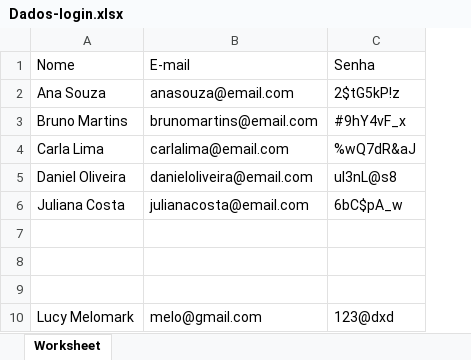
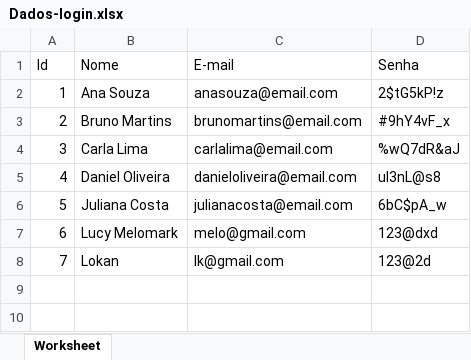
Before and after one commit to MacedoSousa/MediSync, an Excel workbook: Dados-login.xlsx, sheet Worksheet, drawn as a sheet; values as stored, in another font and other column widths than the file's, no borders; removed rows and columns are numbered as before the commit, all else as after; the diff names each change by its address in the sheet, - before the commit and + after, or states it on an @@ line.

Commit message:
Implement user creation functionality in Excel file

```diff
--- a/Dados-login.xlsx (sheet Worksheet)
+++ b/Dados-login.xlsx (sheet Worksheet)
+column A (Id), rows 2-7: 1 | 2 | 3 | 4 | 5 | 6
-row 7: (empty)
-row 8: (empty)
-row 9: (empty)
+row 8: 7 | Lokan | lk@gmail.com | 123@2d
```
Also changed, not shown: 1 other file.
